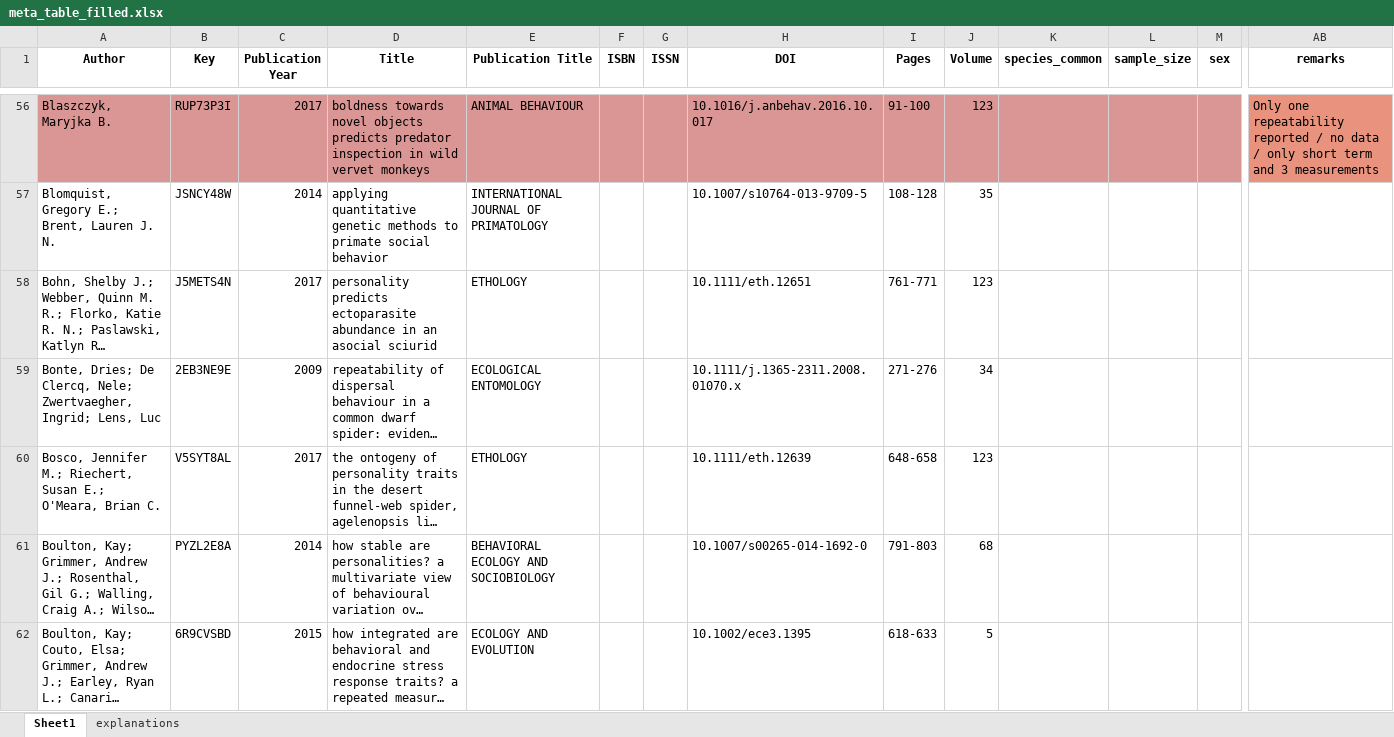
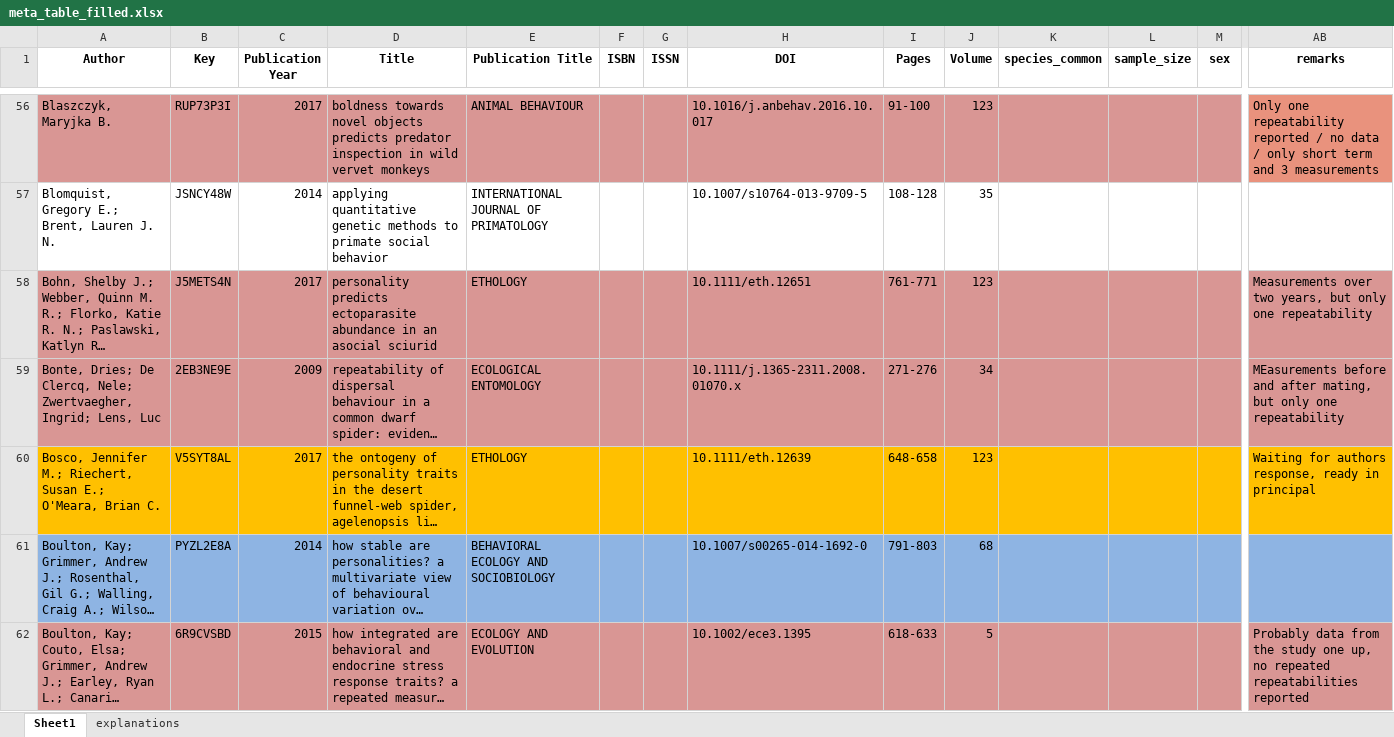
Before and after one commit to mastoffel/rpt_behav_meta, an Excel workbook: data/meta_table_filled.xlsx, sheet Sheet1, drawn as a sheet; only a part is shown, gaps mark what is left out; long unchanged cells end in …; values as stored, in another font and other column widths than the file's, no borders; the diff covers the shown part only; the diff names each change by its address in the sheet, - before the commit and + after, or states it on an @@ line.

Commit message:
new study added

```diff
--- a/data/meta_table_filled.xlsx (sheet Sheet1)
+++ b/data/meta_table_filled.xlsx (sheet Sheet1)
-A58:AB59 fill: none
+A58:AB59 fill: #D99694
-AB58 (remarks): (empty)
+AB58 (remarks): Measurements over two years, but only one repeatability
-AB59 (remarks): (empty)
+AB59 (remarks): MEasurements before and after mating, but only one repeatability
-A60:AB60 fill: none
+A60:AB60 fill: #FFC000
-AB60 (remarks): (empty)
+AB60 (remarks): Waiting for authors response, ready in principal
-A61:AB61 fill: none
+A61:AB61 fill: #8EB4E3
-A62:AB62 fill: none
+A62:AB62 fill: #D99694
-AB62 (remarks): (empty)
+AB62 (remarks): Probably data from the study one up, no repeated repeatabilities reported
```
Also changed, not shown: 5 edited cells and cell formats elsewhere in this sheet, 3 other files.
